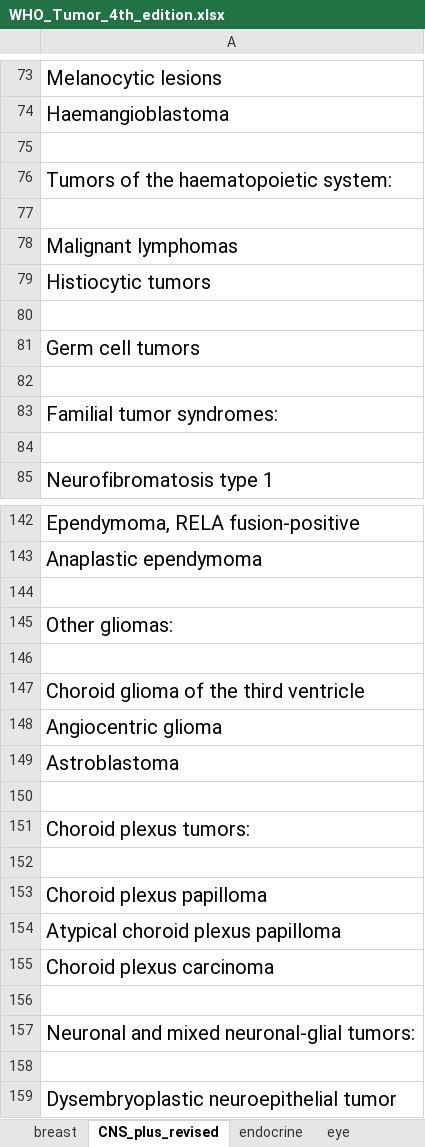
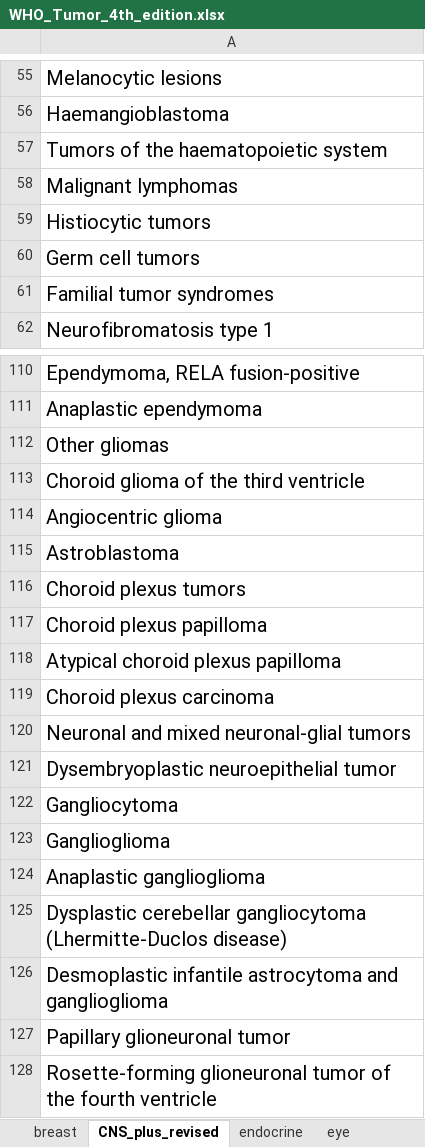
Before and after one commit to TaylorResearchLab/CANTOS, an Excel workbook: data/WHO_Tumors/4th_edition/WHO_Tumor_4th_edition.xlsx, sheet CNS_plus_revised, drawn as a sheet; only a part is shown, gaps mark what is left out; the shorter side is filled out with more unchanged rows; values as stored, in another font and other column widths than the file's, no borders; removed rows and columns are numbered as before the commit, all else as after; the diff covers the shown part only; the diff names each change by its address in the sheet, - before the commit and + after, or states it on an @@ line.

Commit message:
update tumors typos in 4th edition

```diff
--- a/data/WHO_Tumors/4th_edition/WHO_Tumor_4th_edition.xlsx (sheet CNS_plus_revised)
+++ b/data/WHO_Tumors/4th_edition/WHO_Tumor_4th_edition.xlsx (sheet CNS_plus_revised)
-row 75: (empty)
-A57: Tumors of the haematopoietic system:
+A57: Tumors of the haematopoietic system
-row 77: (empty)
-row 80: (empty)
-row 82: (empty)
-A61: Familial tumor syndromes:
+A61: Familial tumor syndromes
-row 84: (empty)
-row 144: (empty)
-A112: Other gliomas:
+A112: Other gliomas
-row 146: (empty)
-row 150: (empty)
-A116: Choroid plexus tumors:
+A116: Choroid plexus tumors
-row 152: (empty)
-row 156: (empty)
-A120: Neuronal and mixed neuronal-glial tumors:
+A120: Neuronal and mixed neuronal-glial tumors
-row 158: (empty)
```
Also changed, not shown: 50 removed rows and 24 edited cells elsewhere in this sheet, sheet head_neck, sheet hemato_plus_revised, sheet breast, sheet endocrine, sheet female_repro, sheet eye, 5 more sheets, 2 other files.
